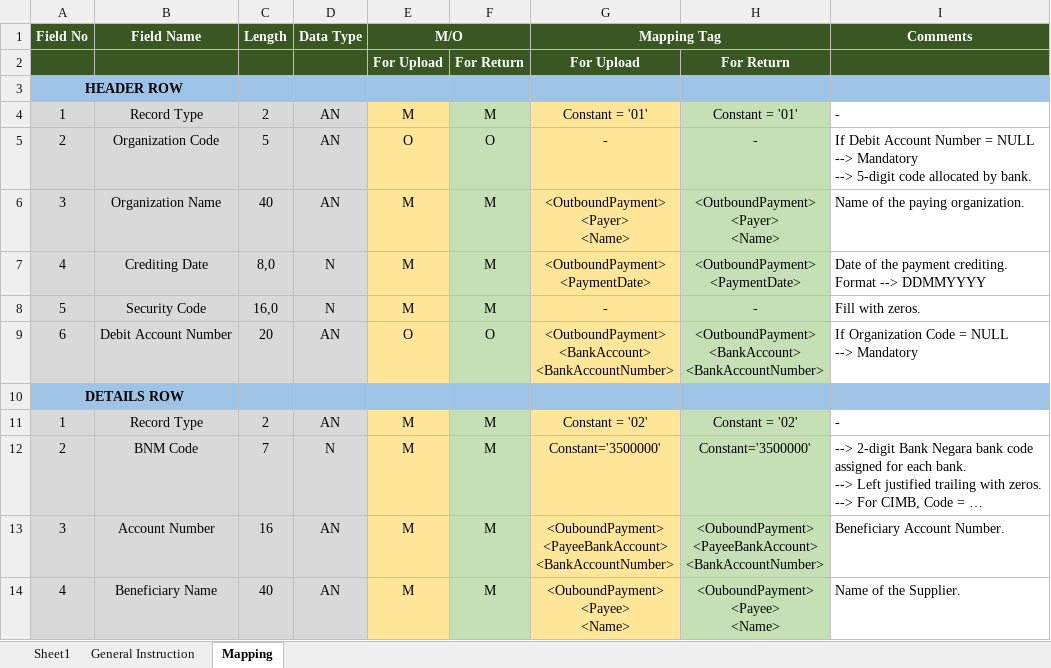
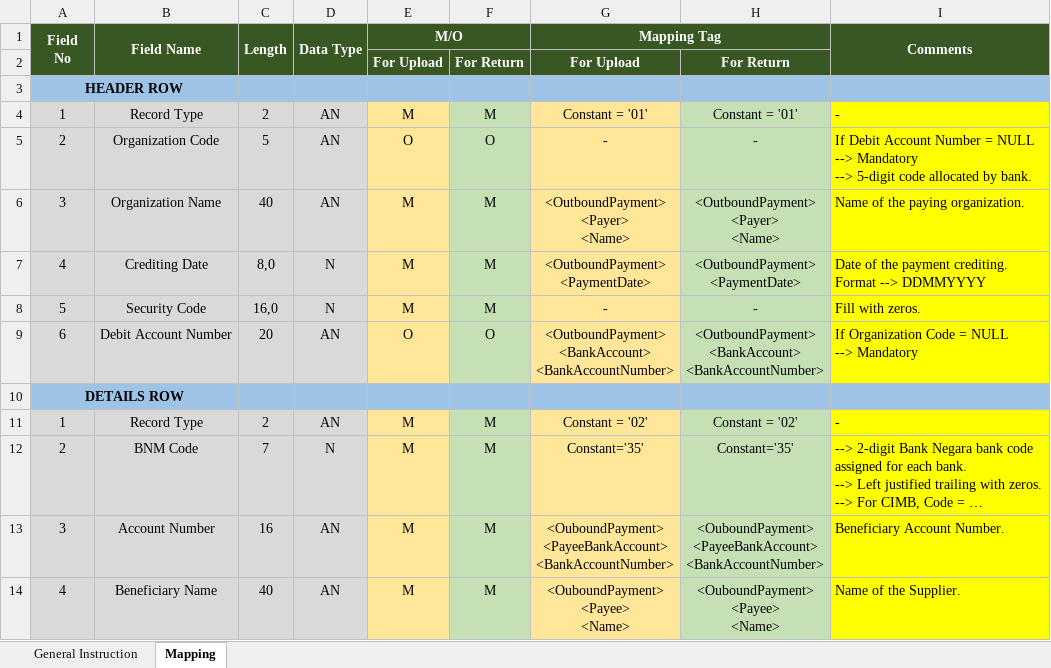
Before and after one commit to PETCHIMUTHU-M/fusion, an Excel workbook: E-Text/CIMB-Bank/CIMB_Mapping_Sheet.xlsx, sheet Mapping, drawn as a sheet; only a part is shown; long unchanged cells end in …; values as stored, in another font and other column widths than the file's, no borders; ↵ is a line break in a cell; the diff covers the shown part only; the diff names each change by its address in the sheet, - before the commit and + after, or states it on an @@ line.

```diff
--- a/E-Text/CIMB-Bank/CIMB_Mapping_Sheet.xlsx (sheet Mapping)
+++ b/E-Text/CIMB-Bank/CIMB_Mapping_Sheet.xlsx (sheet Mapping)
-sheet tab: Sheet1
-A1: Field No
+A1: Field ↵ No
+A1:A2 merged
+B1:B2 merged
+C1:C2 merged
+D1:D2 merged
+I1:I2 merged
-I4:I9 fill: none
+I4:I9 fill: #FFFF00
-I11:I14 fill: none
+I11:I14 fill: #FFFF00
-G12 (Mapping Tag): Constant='3500000'
+G12 (Mapping Tag): Constant='35'
-H12: Constant='3500000'
+H12: Constant='35'
```
Also changed, not shown: 2 removed rows, 10 edited cells and cell formats elsewhere in this sheet, sheet General Instruction, Fusion-Tracker.xlsx, 4 other files.
